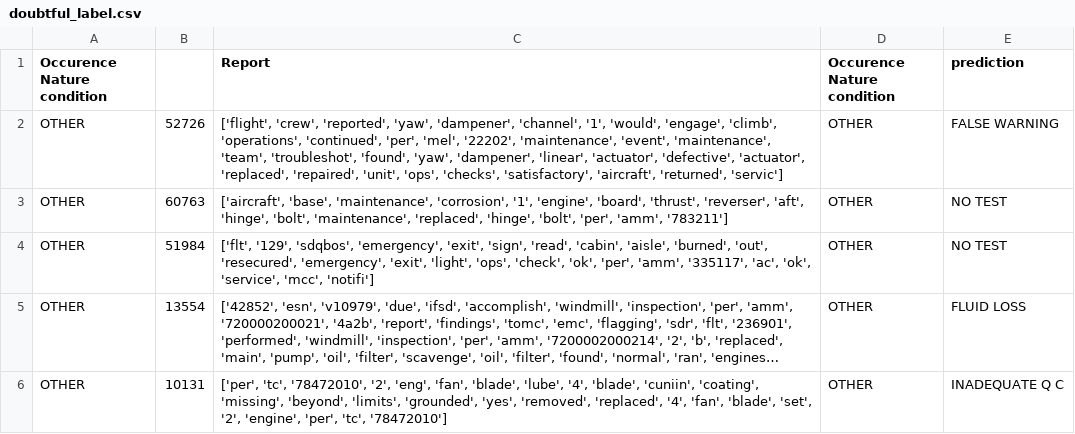
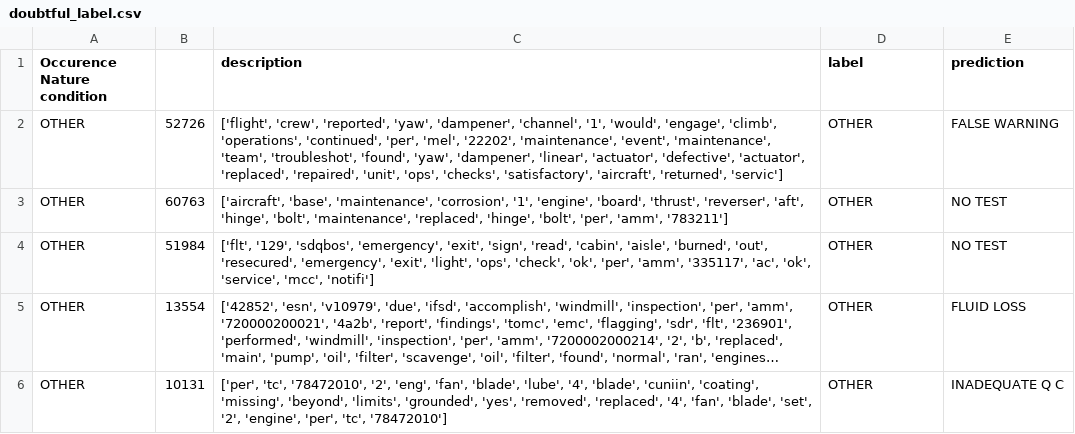
Before and after one commit to tlm-25/nlp_basic, a CSV file: doubtful_label.csv, drawn as a sheet; only a part is shown; long unchanged cells end in ….

```diff
--- a/doubtful_label.csv
+++ b/doubtful_label.csv
@@ -1,2 +1,2 @@
-Occurence Nature condition,,Report,Occurence Nature condition,prediction
+Occurence Nature condition,,description,label,prediction
 OTHER                     ,52726,"['flight', 'crew', 'reported', 'yaw', 'dampener', 'channel', '1', 'would', 'engage', 'climb', 'operations', 'continued', 'per', 'mel', '22202', 'maintenance', 'event', 'maintenance', 'team', 'troubleshot', 'found', 'yaw', 'dampener', 'linear', 'actuator', 'defective', 'actuator', 'replaced', 'repaired', 'unit', 'ops', 'checks', 'satisfactory', 'aircraft', 'returned', 'servic']",OTHER                     ,FALSE WARNING
```
Also changed, not shown: 3 other files.
